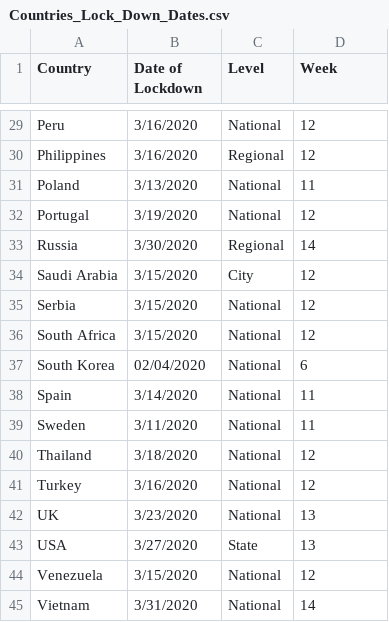
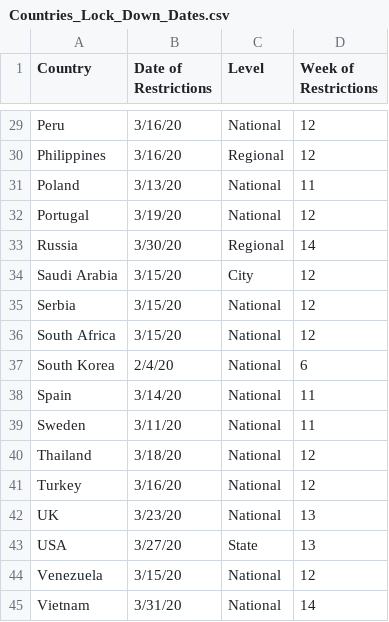
Before and after one commit to nanandaram/dataviz-group-project1, a CSV file: Resources/Countries_Lock_Down_Dates.csv, drawn as a sheet; only a part is shown, gaps mark what is left out; the diff covers the shown part only; the diff names each change by its address in the sheet, - before the commit and + after, or states it on an @@ line.

```diff
--- a/Resources/Countries_Lock_Down_Dates.csv
+++ b/Resources/Countries_Lock_Down_Dates.csv
-B1: Date of Lockdown
+B1: Date of Restrictions
-D1: Week
+D1: Week of Restrictions
-B29:B30 (Date of Restrictions): 3/16/2020
+B29:B30 (Date of Restrictions): 3/16/20
-B31 (Date of Restrictions): 3/13/2020
+B31 (Date of Restrictions): 3/13/20
-B32 (Date of Restrictions): 3/19/2020
+B32 (Date of Restrictions): 3/19/20
-B33 (Date of Restrictions): 3/30/2020
+B33 (Date of Restrictions): 3/30/20
-B34:B36 (Date of Restrictions): 3/15/2020
+B34:B36 (Date of Restrictions): 3/15/20
-B37 (Date of Restrictions): 02/04/2020
+B37 (Date of Restrictions): 2/4/20
-B38 (Date of Restrictions): 3/14/2020
+B38 (Date of Restrictions): 3/14/20
-B39 (Date of Restrictions): 3/11/2020
+B39 (Date of Restrictions): 3/11/20
-B40 (Date of Restrictions): 3/18/2020
+B40 (Date of Restrictions): 3/18/20
-B41 (Date of Restrictions): 3/16/2020
+B41 (Date of Restrictions): 3/16/20
-B42 (Date of Restrictions): 3/23/2020
+B42 (Date of Restrictions): 3/23/20
-B43 (Date of Restrictions): 3/27/2020
+B43 (Date of Restrictions): 3/27/20
-B44 (Date of Restrictions): 3/15/2020
+B44 (Date of Restrictions): 3/15/20
-B45 (Date of Restrictions): 3/31/2020
+B45 (Date of Restrictions): 3/31/20
```
Also changed, not shown: 27 edited cells elsewhere in this file, 2 other files.
